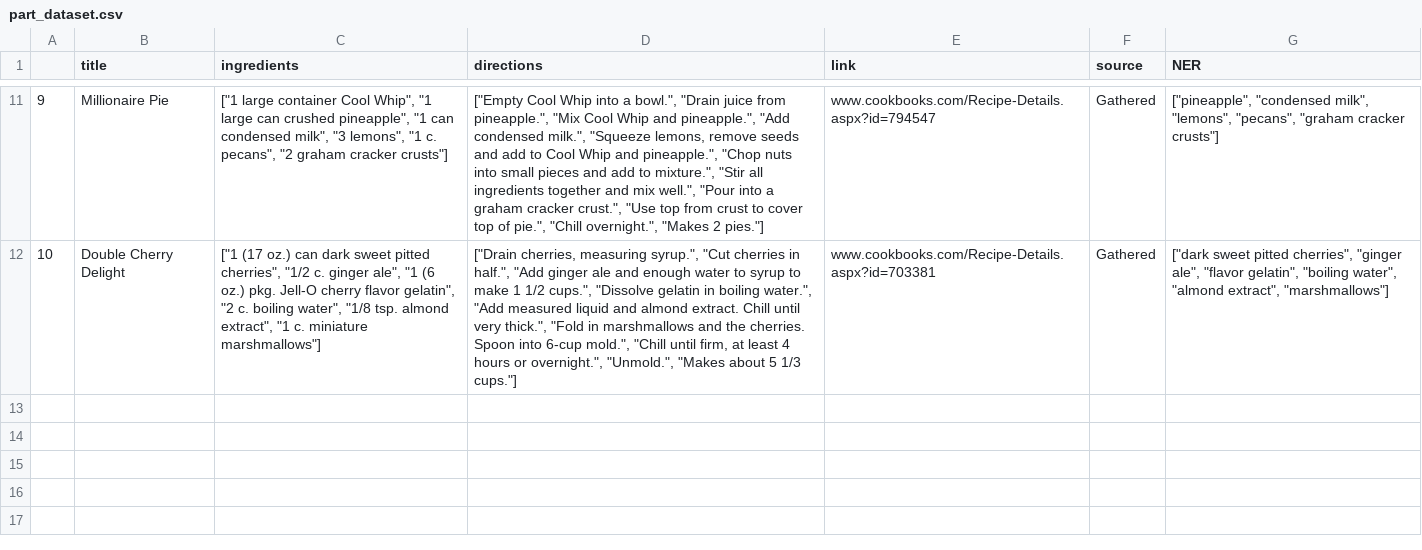
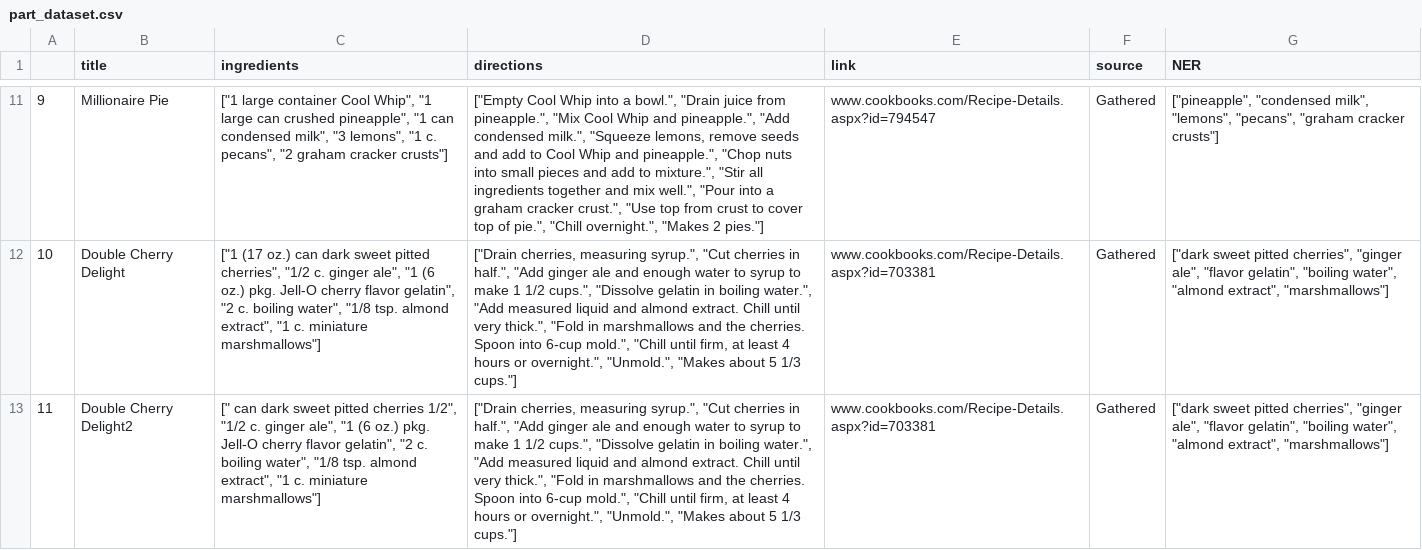
Before and after one commit to BennerLukas/Cooky, a CSV file: src/data/part_dataset.csv, drawn as a sheet; only a part is shown, gaps mark what is left out; the diff names each change by its address in the sheet, - before the commit and + after, or states it on an @@ line.

Commit message:
working with medium dataset

```diff
--- a/src/data/part_dataset.csv
+++ b/src/data/part_dataset.csv
+row 13: 11 | Double Cherry Delight2 | [" can dark sweet pitted cherries 1/2", "1/2 c. ginger ale", "1 (6 oz.) pkg. Jell-O cherry flavor gelatin", "2 c. boiling water", "1/8 tsp. almond extract", "1 c. miniature marshmallows"] | ["Drain cherries, measuring syrup.", "Cut cherries in half.", "Add ginger ale and enough water to syrup to make 1 1/2 cups.", "Dissolve gelatin in boiling water.", "Add measured liquid and almond extract. Chill until very thick.", "Fold in marshmallows and the cherries. Spoon into 6-cup mold.", "Chill until firm, at least 4 hours or overnight.", "Unmold.", "Makes about 5 1/3 cups."] | www.cookbooks.com/Recipe-Details.aspx?id=703381 | Gathered | ["dark sweet pitted cherries", "ginger ale", "flavor gelatin", "boiling water", "almond extract", "marshmallows"]
```
Also changed, not shown: 3 other files.
